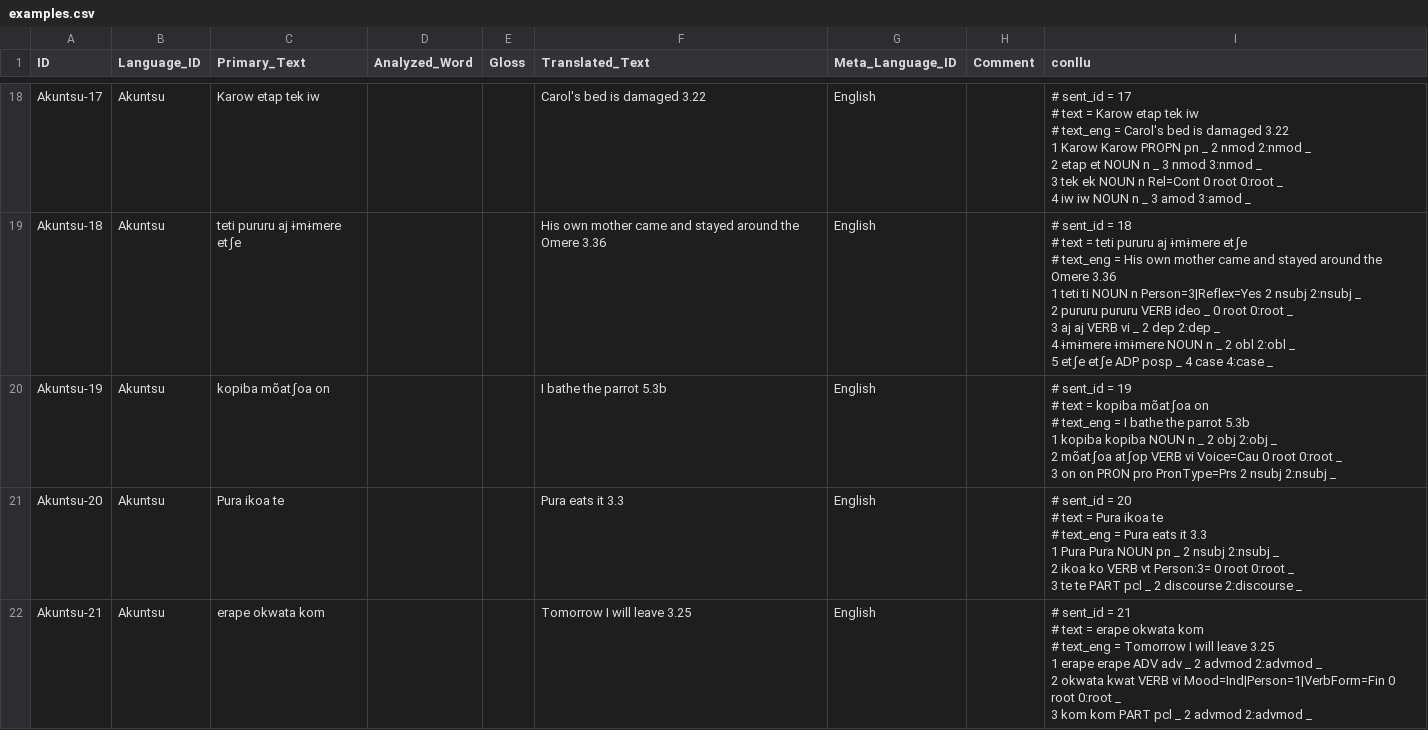
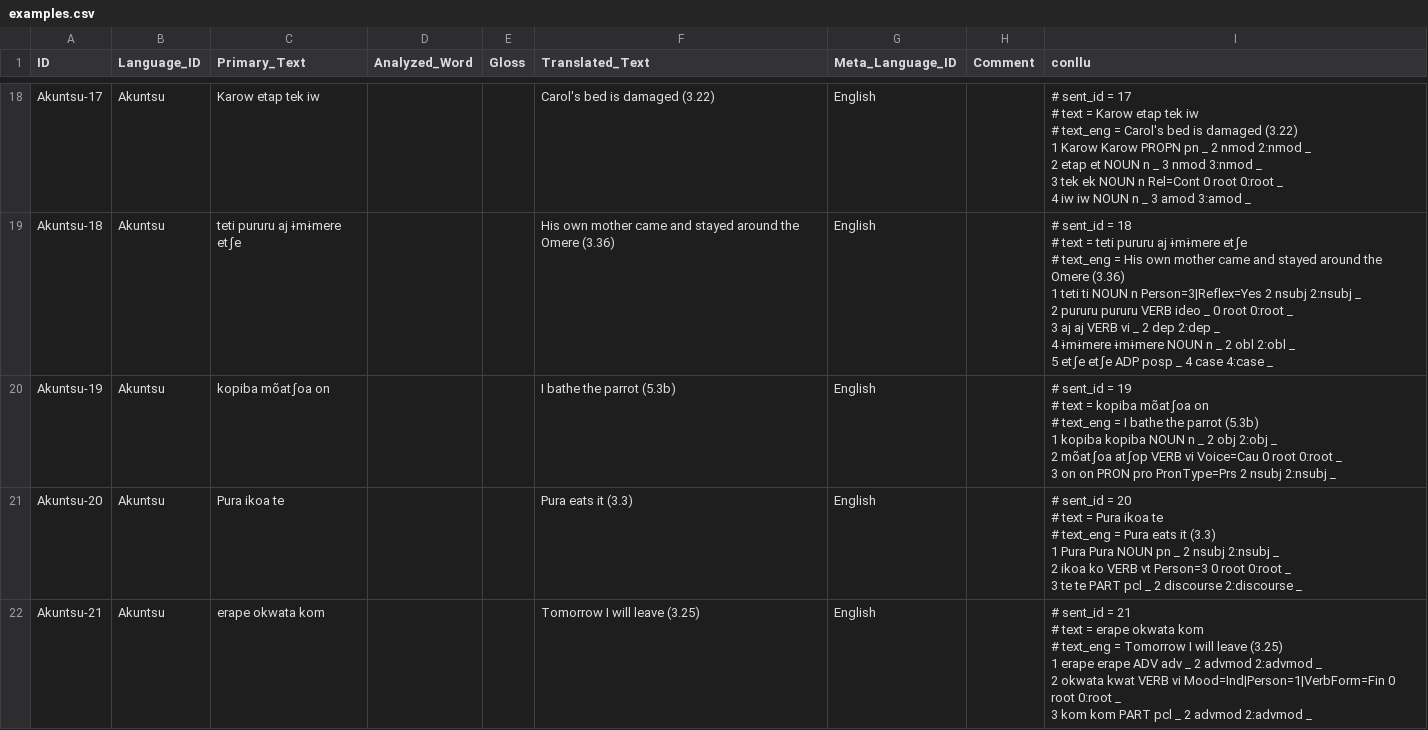
Before and after one commit to tupian-language-resources/tudet, a CSV file: cldf/examples.csv, drawn as a sheet; only a part is shown, gaps mark what is left out; ↵ is a line break in a cell; the diff covers the shown part only; the diff names each change by its address in the sheet, - before the commit and + after, or states it on an @@ line.

```diff
--- a/cldf/examples.csv
+++ b/cldf/examples.csv
-F18 (Translated_Text): Carol's bed is damaged 3.22
+F18 (Translated_Text): Carol's bed is damaged (3.22)
-I18 (conllu): …is damaged 3.22 ↵ 1 Karow…
+I18 (conllu): …is damaged (3.22) ↵ 1 Karow…
-F19 (Translated_Text): …the Omere 3.36
+F19 (Translated_Text): …the Omere (3.36)
-I19 (conllu): …the Omere 3.36 ↵ 1 teti…
+I19 (conllu): …the Omere (3.36) ↵ 1 teti…
-F20 (Translated_Text): I bathe the parrot 5.3b
+F20 (Translated_Text): I bathe the parrot (5.3b)
-I20 (conllu): …the parrot 5.3b ↵ 1 kopiba…
+I20 (conllu): …the parrot (5.3b) ↵ 1 kopiba…
-F21 (Translated_Text): Pura eats it 3.3
+F21 (Translated_Text): Pura eats it (3.3)
-I21 (conllu): …eats it 3.3 ↵ 1 Pura Pura NOUN pn _ 2 nsubj 2:nsubj _ ↵ 2 ikoa ko VERB vt Person:3= 0 root…
+I21 (conllu): …eats it (3.3) ↵ 1 Pura Pura NOUN pn _ 2 nsubj 2:nsubj _ ↵ 2 ikoa ko VERB vt Person=3 0 root…
-F22 (Translated_Text): Tomorrow I will leave 3.25
+F22 (Translated_Text): Tomorrow I will leave (3.25)
-I22 (conllu): …will leave 3.25 ↵ 1 erape…
+I22 (conllu): …will leave (3.25) ↵ 1 erape…
```
Also changed, not shown: 8 added rows and 43 edited cells elsewhere in this file, 8 other files.
